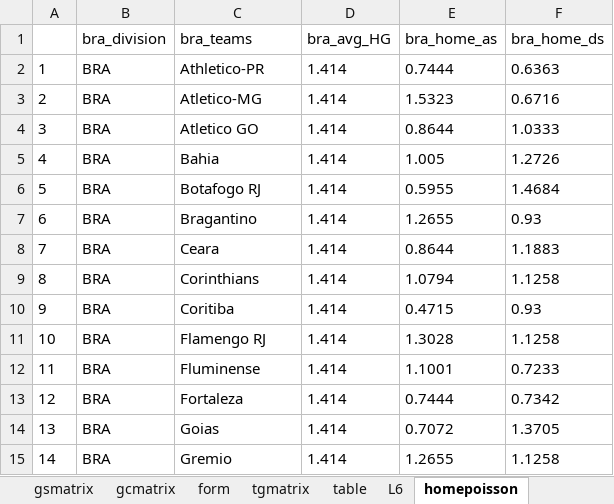
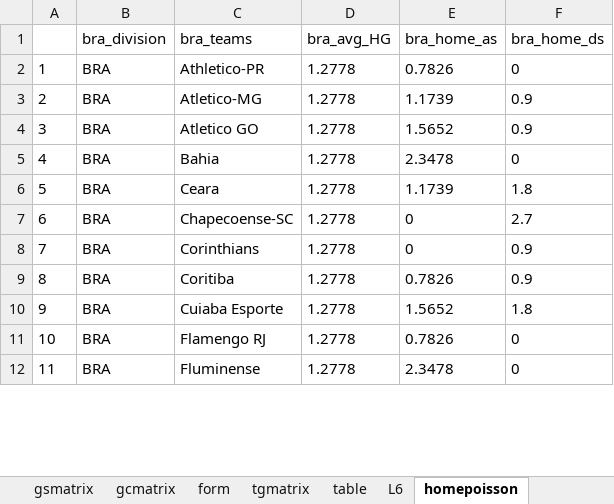
Before and after one commit to gitboyzorro5/Rsoccer, an Excel workbook: BRA.xlsx, sheet homepoisson, drawn as a sheet; only a part is shown; values as stored, in another font and other column widths than the file's, no borders; removed rows and columns are numbered as before the commit, all else as after; the diff covers the shown part only; the diff names each change by its address in the sheet, - before the commit and + after, or states it on an @@ line.

```diff
--- a/BRA.xlsx (sheet homepoisson)
+++ b/BRA.xlsx (sheet homepoisson)
-D2:D5 (bra_avg_HG): 1.414
+D2:D5 (bra_avg_HG): 1.2778
-E2 (bra_home_as): 0.7444
+E2 (bra_home_as): 0.7826
-F2 (bra_home_ds): 0.6363
+F2 (bra_home_ds): 0
-E3 (bra_home_as): 1.5323
+E3 (bra_home_as): 1.1739
-F3 (bra_home_ds): 0.6716
+F3 (bra_home_ds): 0.9
-E4 (bra_home_as): 0.8644
+E4 (bra_home_as): 1.5652
-F4 (bra_home_ds): 1.0333
+F4 (bra_home_ds): 0.9
-E5 (bra_home_as): 1.005
+E5 (bra_home_as): 2.3478
-F5 (bra_home_ds): 1.2726
+F5 (bra_home_ds): 0
-row 6: 5 | BRA | Botafogo RJ | 1.414 | 0.5955 | 1.4684
-row 7: 6 | BRA | Bragantino | 1.414 | 1.2655 | 0.93
@@ column A renumbered from row 6 down @@
-D6 (bra_avg_HG): 1.414
+D6 (bra_avg_HG): 1.2778
-E6 (bra_home_as): 0.8644
+E6 (bra_home_as): 1.1739
-F6 (bra_home_ds): 1.1883
+F6 (bra_home_ds): 1.8
+row 7: 6 | BRA | Chapecoense-SC | 1.2778 | 0 | 2.7
-D8:D9 (bra_avg_HG): 1.414
+D8:D9 (bra_avg_HG): 1.2778
-E8 (bra_home_as): 1.0794
+E8 (bra_home_as): 0
-F8 (bra_home_ds): 1.1258
+F8 (bra_home_ds): 0.9
-E9 (bra_home_as): 0.4715
+E9 (bra_home_as): 0.7826
-F9 (bra_home_ds): 0.93
+F9 (bra_home_ds): 0.9
+row 10: 9 | BRA | Cuiaba Esporte | 1.2778 | 1.5652 | 1.8
-D11:D12 (bra_avg_HG): 1.414
+D11:D12 (bra_avg_HG): 1.2778
-E11 (bra_home_as): 1.3028
+E11 (bra_home_as): 0.7826
-F11 (bra_home_ds): 1.1258
+F11 (bra_home_ds): 0
-E12 (bra_home_as): 1.1001
+E12 (bra_home_as): 2.3478
-F12 (bra_home_ds): 0.7233
+F12 (bra_home_ds): 0
-row 13: 12 | BRA | Fortaleza | 1.414 | 0.7444 | 0.7342
-row 14: 13 | BRA | Goias | 1.414 | 0.7072 | 1.3705
-row 15: 14 | BRA | Gremio | 1.414 | 1.2655 | 1.1258
```
Also changed, not shown: 2 removed rows and 12 edited cells elsewhere in this sheet, sheet BRA, sheet gcmatrix, sheet gsmatrix, sheet tgmatrix, sheet form, sheet totalgoalsv2, 3 more sheets, 10 other files.
